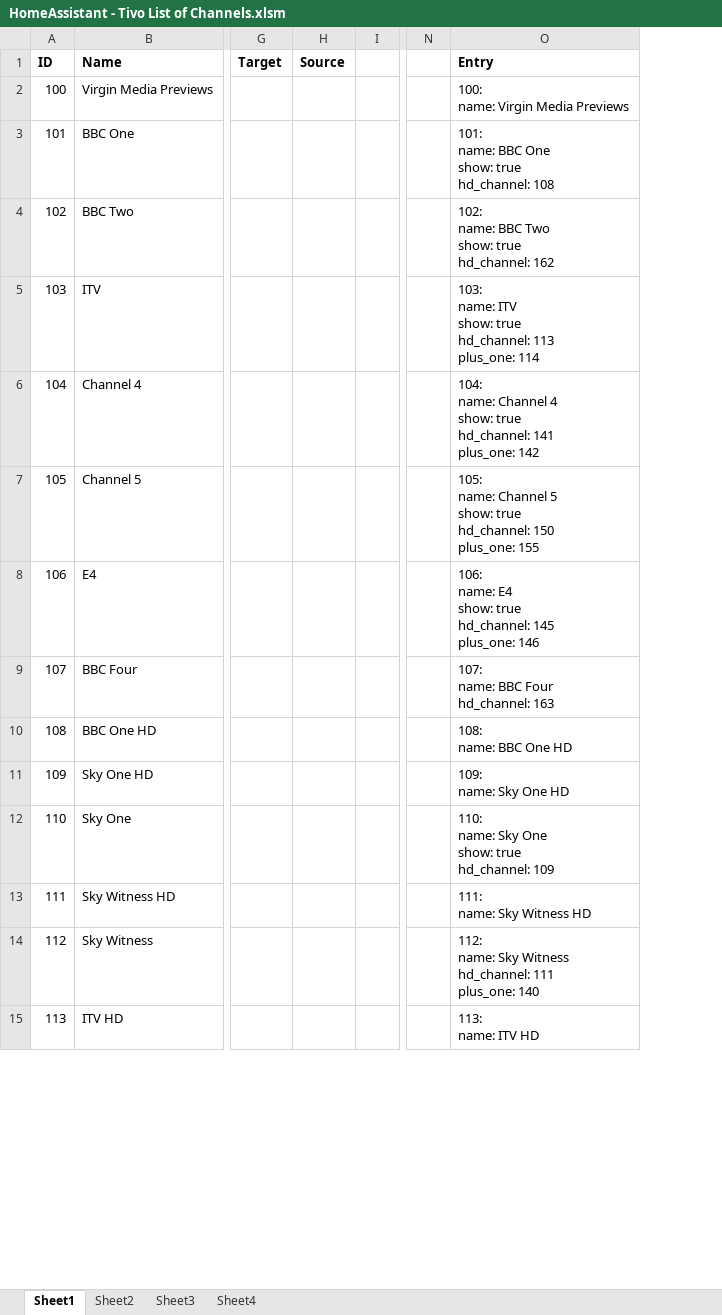
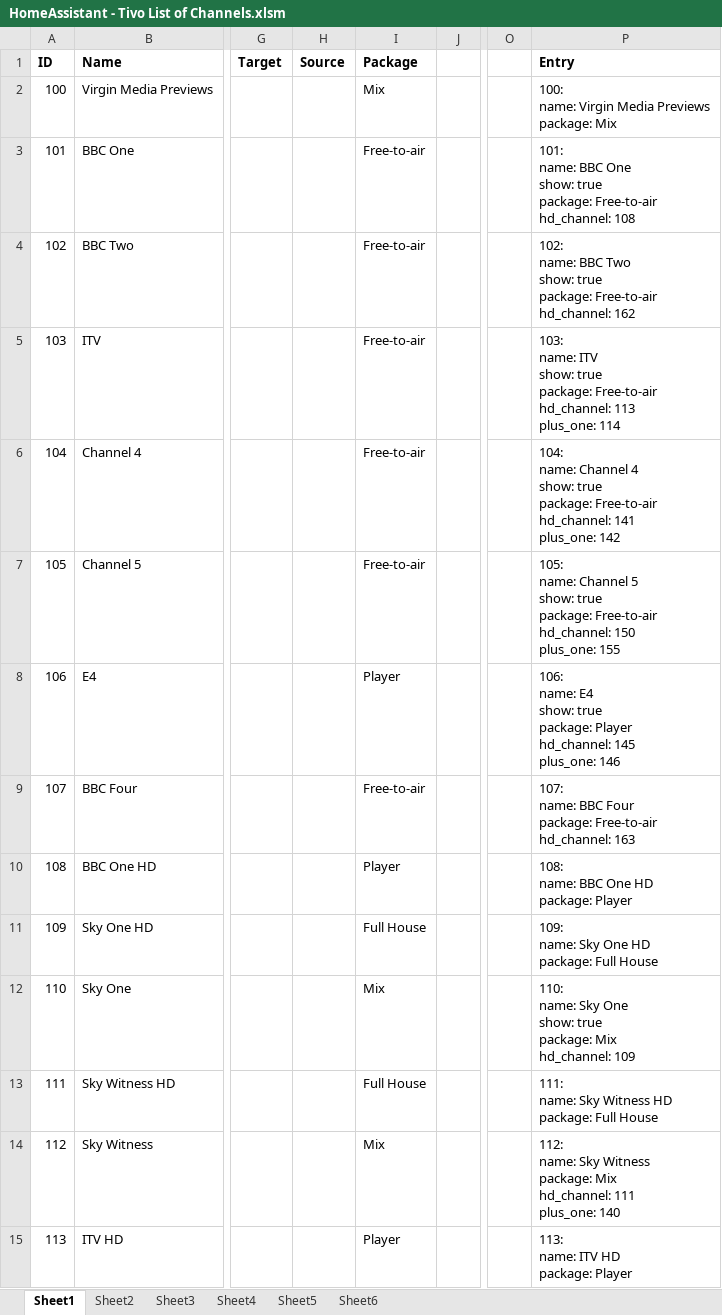
Before and after one commit to bertbert72/HomeAssistant_VirginTivo, an Excel workbook: resources/HomeAssistant - Tivo List of Channels.xlsm, sheet Sheet1, drawn as a sheet; only a part is shown, gaps mark what is left out; values as stored, in another font and other column widths than the file's, no borders; charts and pictures not drawn; addresses are those after the commit; ↵ is a line break in a cell; the diff covers the shown part only; the diff names each change by its address in the sheet, - before the commit and + after, or states it on an @@ line.

Commit message:
Add TV package support
Adds ability to choose channels to show by Virgin TV package

```diff
--- a/resources/HomeAssistant - Tivo List of Channels.xlsm (sheet Sheet1)
+++ b/resources/HomeAssistant - Tivo List of Channels.xlsm (sheet Sheet1)
+sheet tab: Sheet5
+sheet tab: Sheet6
+column I (Package), rows 2-15: Mix | Free-to-air | Free-to-air | Free-to-air | Free-to-air | Free-to-air | Player | Free-to-air | Player | Full House | Mix | Full House | Mix | Player
-P2 (Entry): 100: ↵ name: Virgin Media Previews
+P2 (Entry): 100: ↵ name: Virgin Media Previews ↵ package: Mix
-P3 (Entry): …show: true ↵ hd_channel: 108
+P3 (Entry): …show: true ↵ package: Free-to-air ↵ hd_channel: 108
-P4 (Entry): …show: true ↵ hd_channel: 162
+P4 (Entry): …show: true ↵ package: Free-to-air ↵ hd_channel: 162
-P5 (Entry): …show: true ↵ hd_channel: 113…
+P5 (Entry): …show: true ↵ package: Free-to-air ↵ hd_channel: 113…
-P6 (Entry): …show: true ↵ hd_channel: 141…
+P6 (Entry): …show: true ↵ package: Free-to-air ↵ hd_channel: 141…
-P7 (Entry): …show: true ↵ hd_channel: 150…
+P7 (Entry): …show: true ↵ package: Free-to-air ↵ hd_channel: 150…
-P8 (Entry): …show: true ↵ hd_channel: 145…
+P8 (Entry): …show: true ↵ package: Player ↵ hd_channel: 145…
-P9 (Entry): …BBC Four ↵ hd_channel: 163
+P9 (Entry): …BBC Four ↵ package: Free-to-air ↵ hd_channel: 163
-P10 (Entry): 108: ↵ name: BBC One HD
+P10 (Entry): 108: ↵ name: BBC One HD ↵ package: Player
-P11 (Entry): 109: ↵ name: Sky One HD
+P11 (Entry): 109: ↵ name: Sky One HD ↵ package: Full House
-P12 (Entry): …show: true ↵ hd_channel: 109
+P12 (Entry): …show: true ↵ package: Mix ↵ hd_channel: 109
-P13 (Entry): 111: ↵ name: Sky Witness HD
+P13 (Entry): 111: ↵ name: Sky Witness HD ↵ package: Full House
-P14 (Entry): …Sky Witness ↵ hd_channel: 111…
+P14 (Entry): …Sky Witness ↵ package: Mix ↵ hd_channel: 111…
-P15 (Entry): 113: ↵ name: ITV HD
+P15 (Entry): 113: ↵ name: ITV HD ↵ package: Player
```
Also changed, not shown: 397 edited cells elsewhere in this sheet, formulas that keep their value, charts or pictures, 3 other files.
